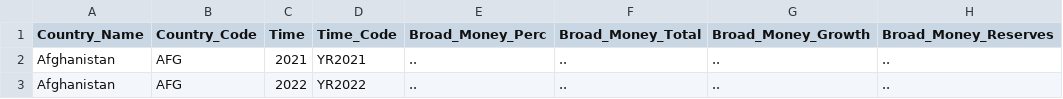
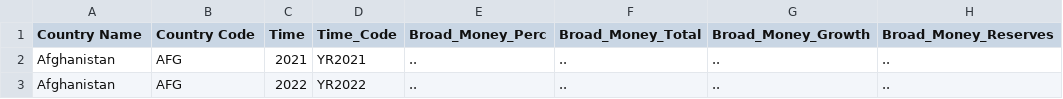
Before and after one commit to CSUN-MS-BANA/culminating-project-group-2, a CSV file: WEEK 3/Indicators/Statistical_Indicators.csv, drawn as a sheet; only a part is shown; the diff names each change by its address in the sheet, - before the commit and + after, or states it on an @@ line.

```diff
--- a/WEEK 3/Indicators/Statistical_Indicators.csv
+++ b/WEEK 3/Indicators/Statistical_Indicators.csv
-A1: Country_Name
+A1: Country Name
-B1: Country_Code
+B1: Country Code
```
Also changed, not shown: 13 other files.
